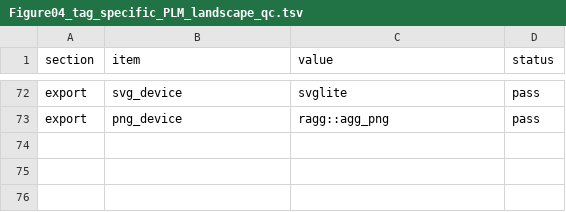
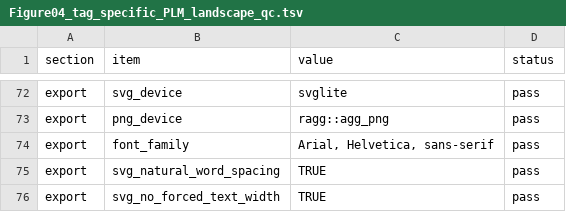
Before and after one commit to BioPpao/HRV-A89-2C-small-tag-and-insertion-site-prioritization, a TSV file: figures/group_meeting/Figure04_PLM_landscape/Figure04_tag_specific_PLM_landscape_qc.tsv, drawn as a sheet; only a part is shown, gaps mark what is left out.

```diff
--- a/figures/group_meeting/Figure04_PLM_landscape/Figure04_tag_specific_PLM_landscape_qc.tsv
+++ b/figures/group_meeting/Figure04_PLM_landscape/Figure04_tag_specific_PLM_landscape_qc.tsv
@@ -73 +73,4 @@ export	svg_device	svglite	pass
 export	png_device	ragg::agg_png	pass
+export	font_family	Arial, Helvetica, sans-serif	pass
+export	svg_natural_word_spacing	TRUE	pass
+export	svg_no_forced_text_width	TRUE	pass
```
Also changed, not shown: 4 other files.
